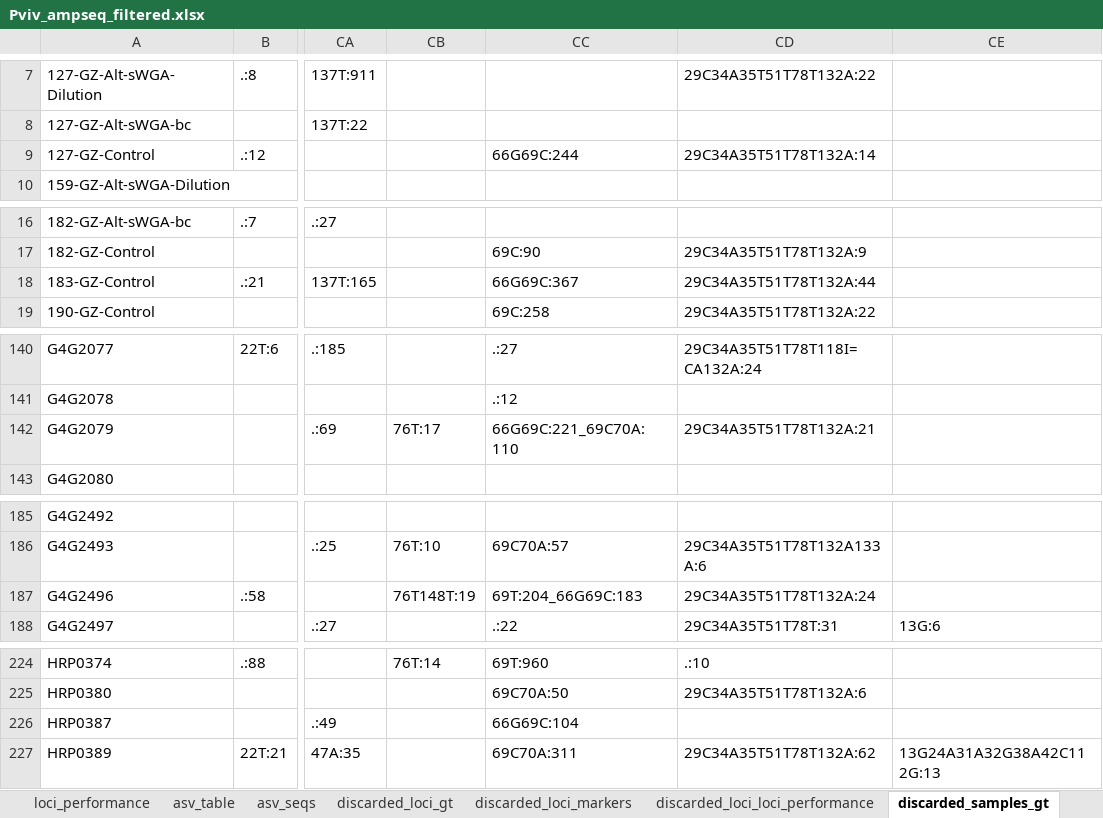
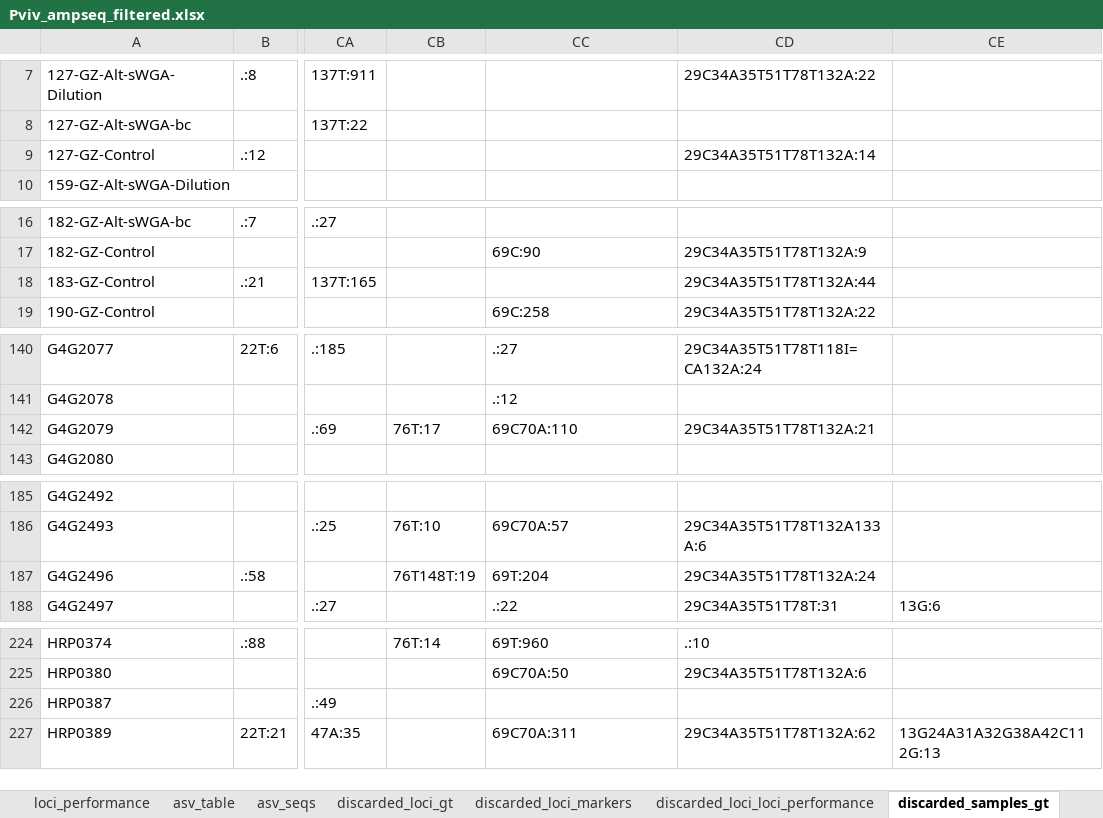
Before and after one commit to Paulonvnv/MHap-Analysis, an Excel workbook: docs/data/Pviv_example/Pviv_ampseq_filtered.xlsx, sheet discarded_samples_gt, drawn as a sheet; only a part is shown, gaps mark what is left out; values as stored, in another font and other column widths than the file's, no borders; the diff names each change by its address in the sheet, - before the commit and + after, or states it on an @@ line.

```diff
--- a/docs/data/Pviv_example/Pviv_ampseq_filtered.xlsx (sheet discarded_samples_gt)
+++ b/docs/data/Pviv_example/Pviv_ampseq_filtered.xlsx (sheet discarded_samples_gt)
-CC9: 66G69C:244
+CC9: (empty)
-CC18: 66G69C:367
+CC18: (empty)
-CC142: 66G69C:221_69C70A:110
+CC142: 69C70A:110
-CC187: 69T:204_66G69C:183
+CC187: 69T:204
-CC226: 66G69C:104
+CC226: (empty)
```
Also changed, not shown: sheet gt, sheet discarded_samples_metadata, sheet loci_performance, sheet metadata, sheet discarded_loci_loci_performance, sheet asv_table, 39 other files.
